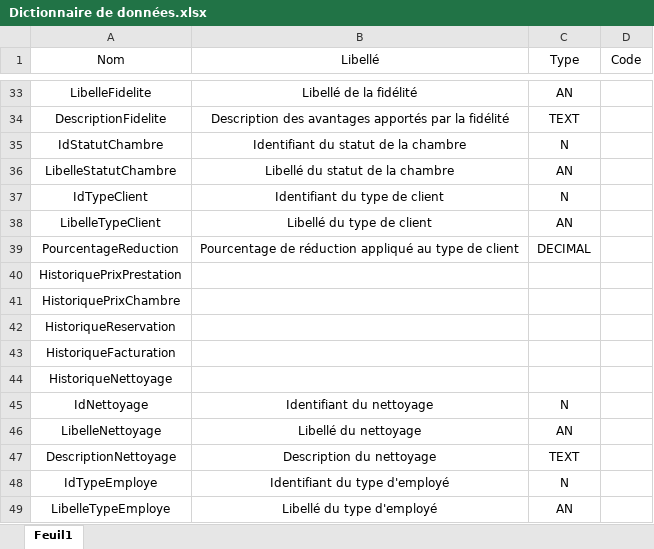
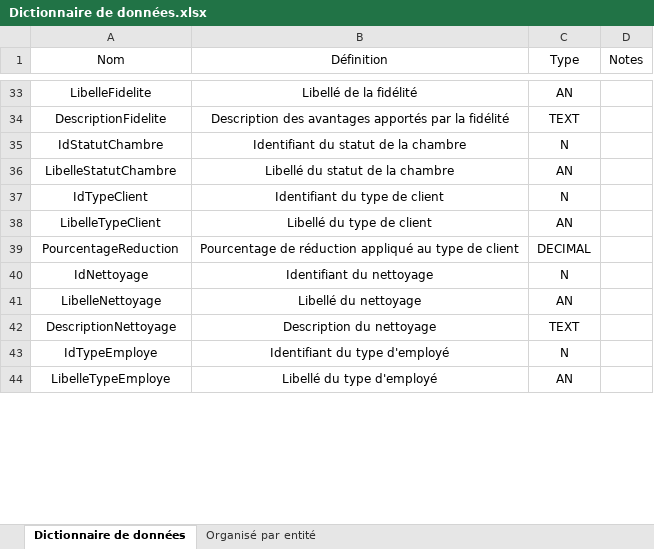
Before and after one commit to Yoan15/projet_hotel, an Excel workbook: Dictionnaire de données.xlsx, sheet Dictionnaire de données, drawn as a sheet; only a part is shown, gaps mark what is left out; values as stored, in another font and other column widths than the file's, no borders; table styles not drawn; removed rows and columns are numbered as before the commit, all else as after; the diff covers the shown part only; the diff names each change by its address in the sheet, - before the commit and + after, or states it on an @@ line.

Commit message:
Dictionnaire de données fini

```diff
--- a/Dictionnaire de données.xlsx (sheet Dictionnaire de données)
+++ b/Dictionnaire de données.xlsx (sheet Dictionnaire de données)
-sheet tab: Feuil1
+sheet tab: Dictionnaire de données
+sheet tab: Organisé par entité
-B1: Libellé
+B1: Définition
-D1: Code
+D1: Notes
-row 40: HistoriquePrixPrestation
-row 41: HistoriquePrixChambre
-row 42: HistoriqueReservation
-row 43: HistoriqueFacturation
-row 44: HistoriqueNettoyage
```
Also changed, not shown: 9 added rows, 1 moved row and 8 edited cells elsewhere in this sheet.
